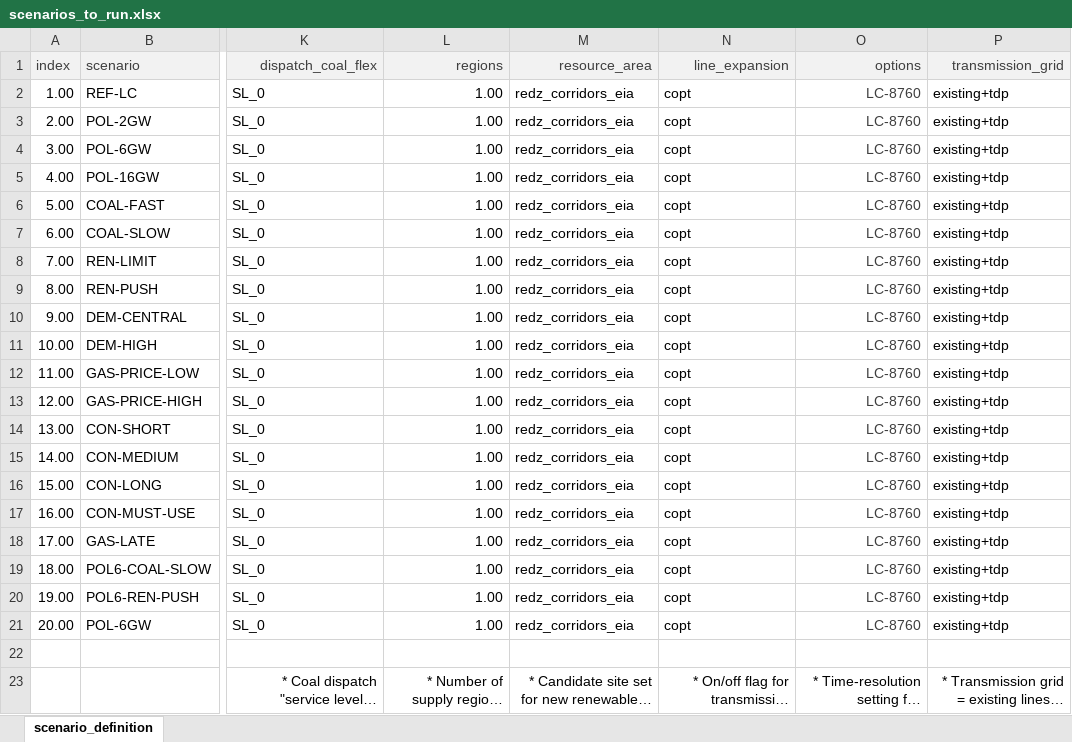
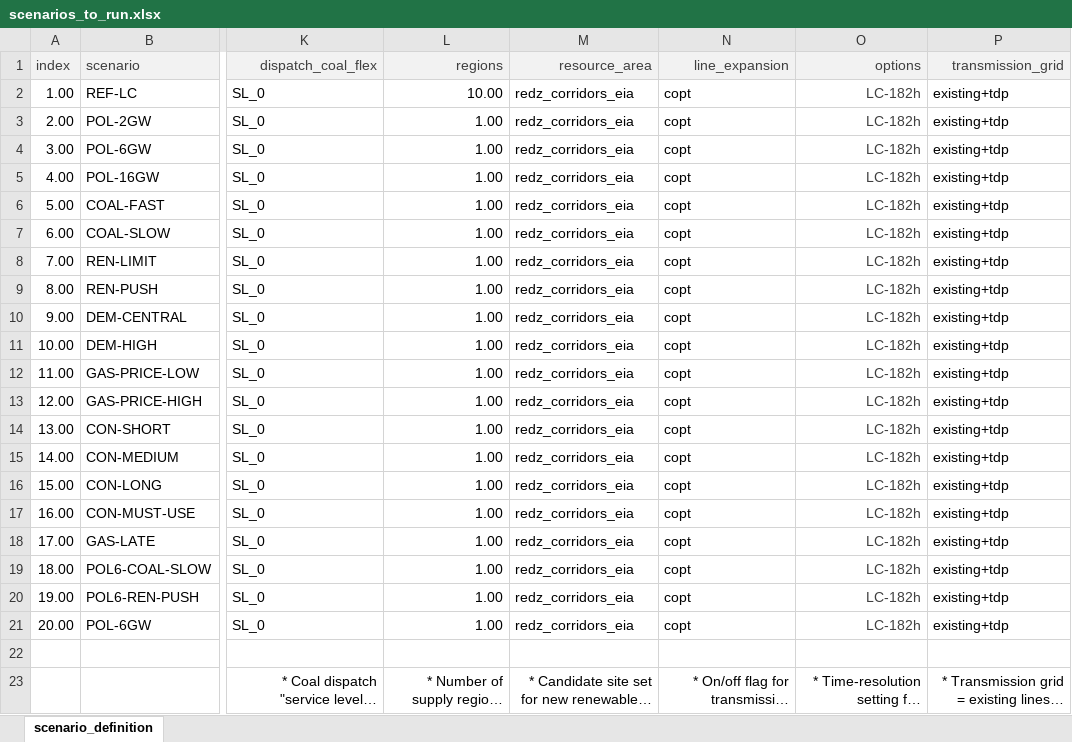
Before and after one commit to matthewgabin1997/pypsa-rsa, an Excel workbook: scenarios/Coal_Flexibilisation/scenarios_to_run.xlsx, sheet scenario_definition, drawn as a sheet; only a part is shown, gaps mark what is left out; long unchanged cells end in …; values as stored, in another font and other column widths than the file's, no borders; the diff names each change by its address in the sheet, - before the commit and + after, or states it on an @@ line.

```diff
--- a/scenarios/Coal_Flexibilisation/scenarios_to_run.xlsx (sheet scenario_definition)
+++ b/scenarios/Coal_Flexibilisation/scenarios_to_run.xlsx (sheet scenario_definition)
-L2 (regions): 1.00
+L2 (regions): 10.00
-O2:O21 (options): LC-8760
+O2:O21 (options): LC-182h
```
Also changed, not shown: scenarios/Coal_Flexibilisation/sub_scenarios/extendable_technologies.xlsx, 3 other files.
